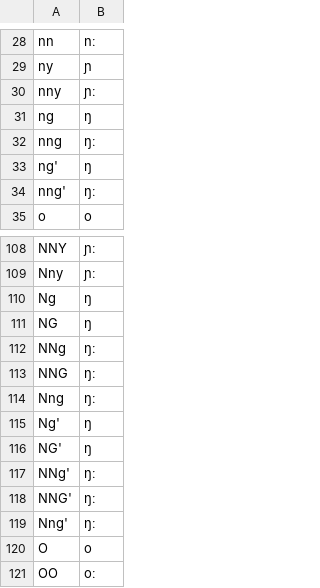
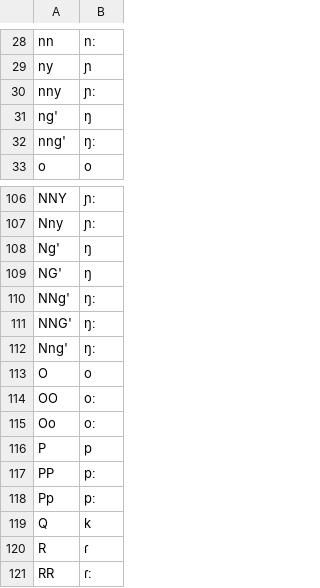
Before and after one commit to dmort27/epitran, a CSV file: epitran/data/map/lug-Latn.csv, drawn as a sheet; only a part is shown, gaps mark what is left out; the shorter side is filled out with more unchanged rows; the diff names each change by its address in the sheet, - before the commit and + after, or states it on an @@ line.

```diff
--- a/epitran/data/map/lug-Latn.csv
+++ b/epitran/data/map/lug-Latn.csv
-row 31: ng | ŋ
-row 32: nng | ŋː
-row 110: Ng | ŋ
-row 111: NG | ŋ
-row 112: NNg | ŋː
-row 113: NNG | ŋː
-row 114: Nng | ŋː
```
Also changed, not shown: 1 other file.
